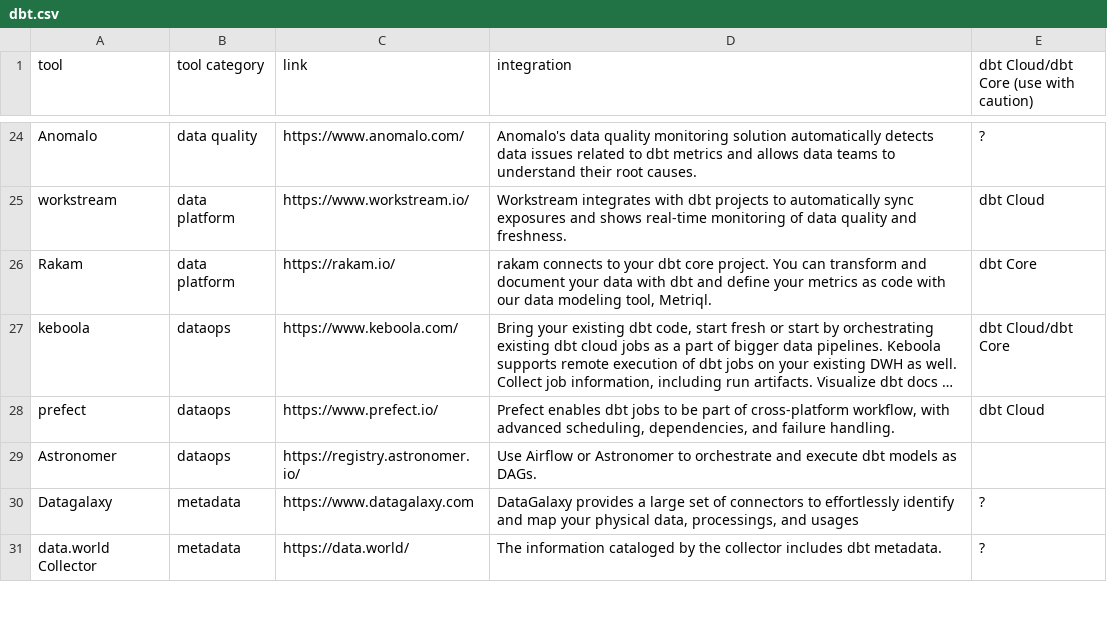
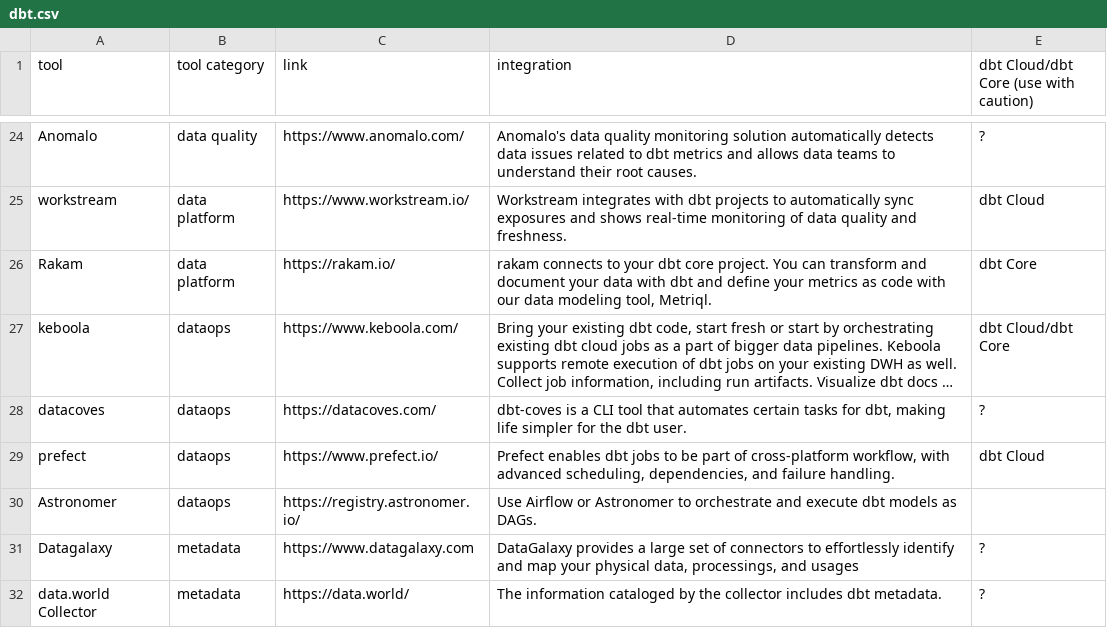
Before and after one commit to eponkratova/articles, a CSV file: dbt/dbt.csv, drawn as a sheet; only a part is shown, gaps mark what is left out; long unchanged cells end in …; the diff names each change by its address in the sheet, - before the commit and + after, or states it on an @@ line.

Commit message:
added datacoves

```diff
--- a/dbt/dbt.csv
+++ b/dbt/dbt.csv
+row 28: datacoves | dataops | https://datacoves.com/ | dbt-coves is a CLI tool that automates certain tasks for dbt, making life simpler for the dbt user. | ?
```
Also changed, not shown: 1 other file.
